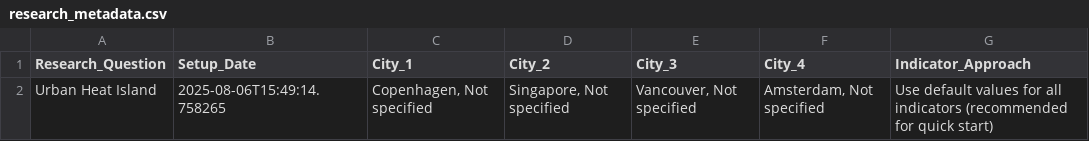
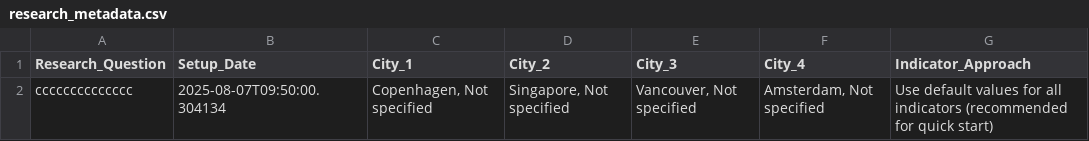
Before and after one commit to svenhominal/Sustainability_Assessment, a CSV file: data/research_metadata.csv, drawn as a sheet.

```diff
--- a/data/research_metadata.csv
+++ b/data/research_metadata.csv
@@ -1,2 +1,2 @@
 Research_Question,Setup_Date,City_1,City_2,City_3,City_4,Indicator_Approach
-Urban Heat Island,2025-08-06T15:49:14.758265,"Copenhagen, Not specified","Singapore, Not specified","Vancouver, Not specified","Amsterdam, Not specified",Use default values for all indicators (recommended for quick start)
+cccccccccccccc,2025-08-07T09:50:00.304134,"Copenhagen, Not specified","Singapore, Not specified","Vancouver, Not specified","Amsterdam, Not specified",Use default values for all indicators (recommended for quick start)
```
Also changed, not shown: 2 other files.
